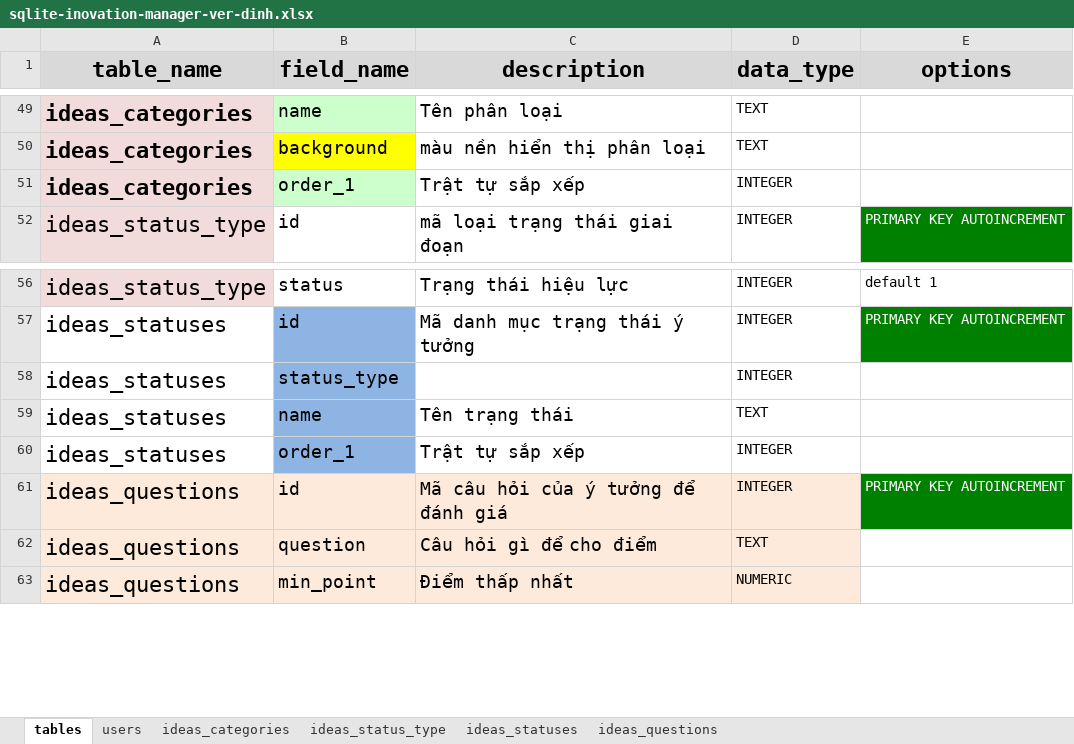
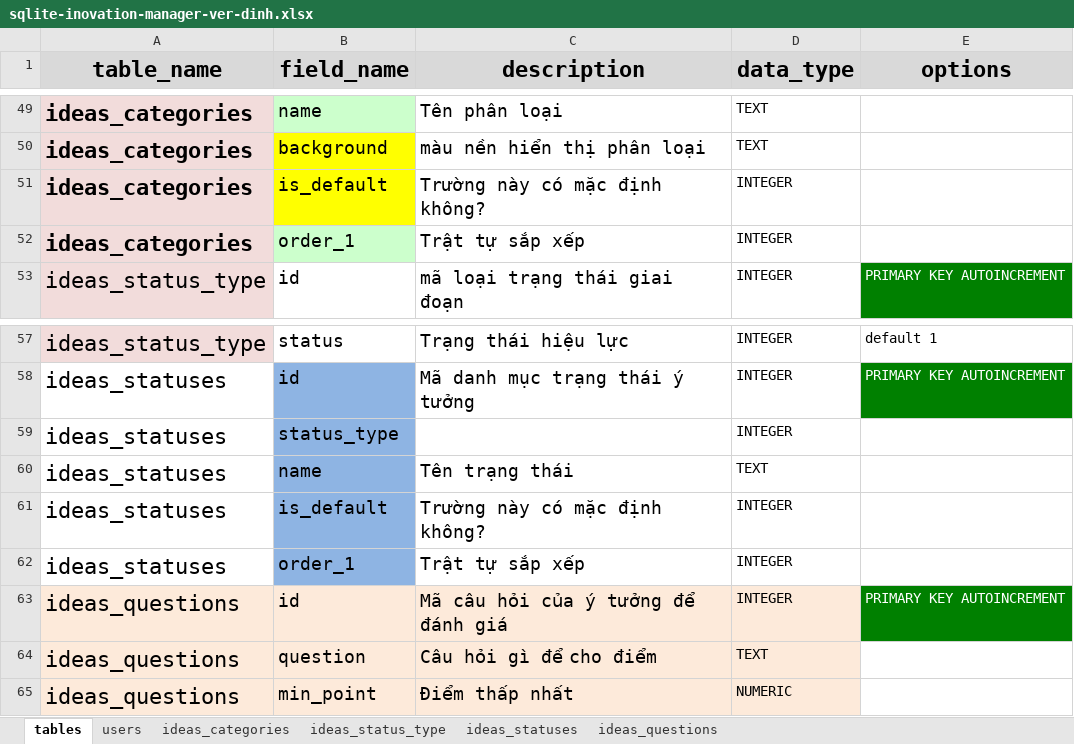
Before and after one commit to nvdinh185/dinh-inovation, an Excel workbook: server/db/excel/sqlite-inovation-manager-ver-dinh.xlsx, sheet tables, drawn as a sheet; only a part is shown, gaps mark what is left out; values as stored, in another font and other column widths than the file's, no borders; the diff names each change by its address in the sheet, - before the commit and + after, or states it on an @@ line.

```diff
--- a/server/db/excel/sqlite-inovation-manager-ver-dinh.xlsx (sheet tables)
+++ b/server/db/excel/sqlite-inovation-manager-ver-dinh.xlsx (sheet tables)
+row 51: ideas_categories | is_default | Trường này có mặc định không? | INTEGER
+row 61: ideas_statuses | is_default | Trường này có mặc định không? | INTEGER
```
Also changed, not shown: sheet users, sheet ideas_statuses, sheet ideas_categories, 5 other files.
